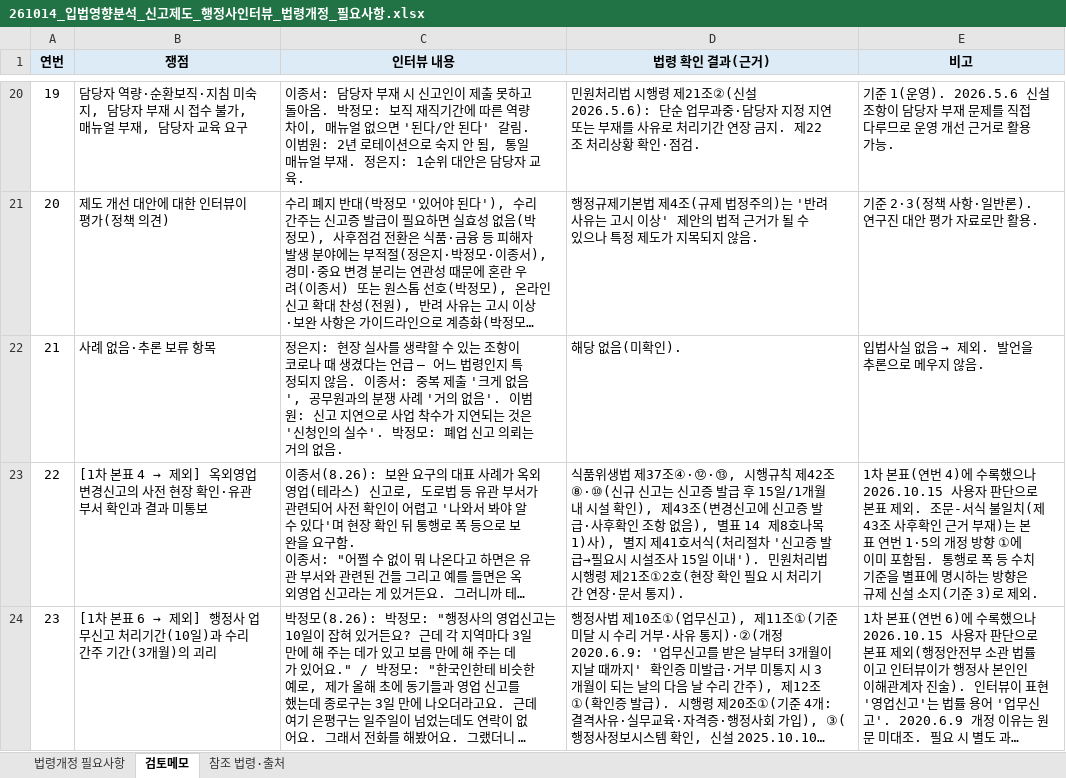
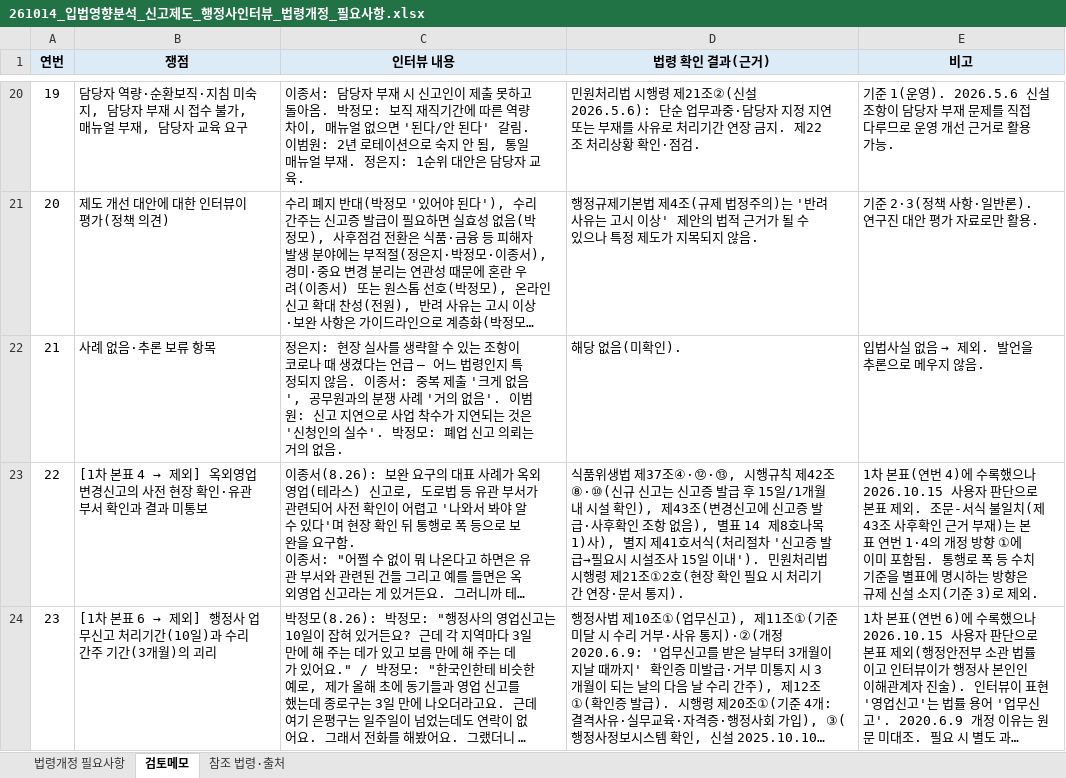
Before and after one commit to sudkoreafrosch/PS1, an Excel workbook: 신고제도_행정사인터뷰/output/261014_입법영향분석_신고제도_행정사인터뷰_법령개정_필요사항.xlsx, sheet 검토메모, drawn as a sheet; only a part is shown, gaps mark what is left out; long unchanged cells end in …; values as stored, in another font and other column widths than the file's, no borders; the diff covers the shown part only; the diff names each change by its address in the sheet, - before the commit and + after, or states it on an @@ line.

```diff
--- a/신고제도_행정사인터뷰/output/261014_입법영향분석_신고제도_행정사인터뷰_법령개정_필요사항.xlsx (sheet 검토메모)
+++ b/신고제도_행정사인터뷰/output/261014_입법영향분석_신고제도_행정사인터뷰_법령개정_필요사항.xlsx (sheet 검토메모)
-E23 (비고): …연번 1·5의 개정…
+E23 (비고): …연번 1·4의 개정…
```
Also changed, not shown: 1 added row, 4 edited cells and row numbers in column A elsewhere in this sheet, sheet 참조 법령·출처, sheet 법령개정 필요사항, 9 other files.
